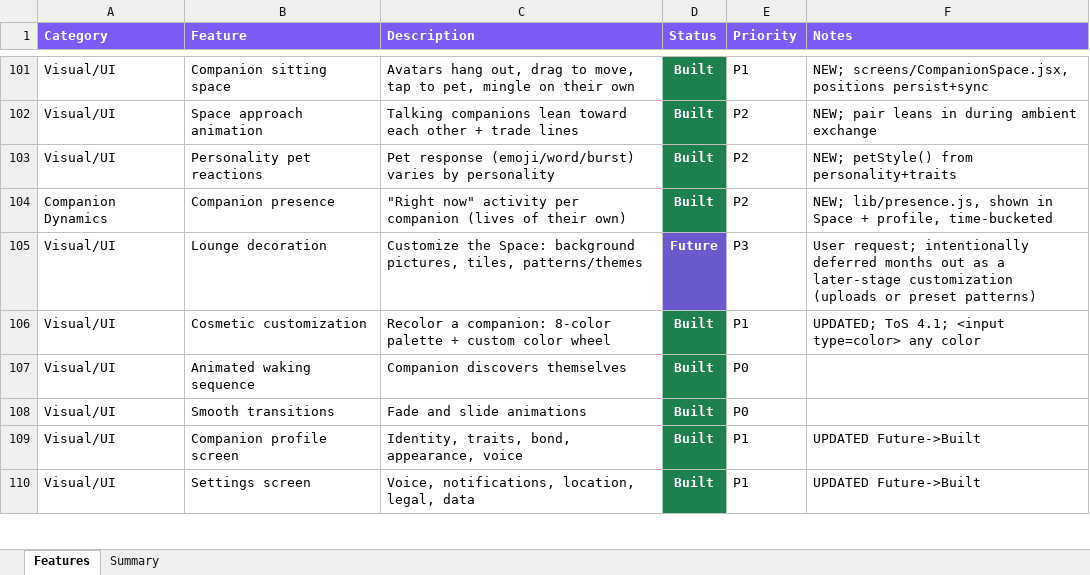
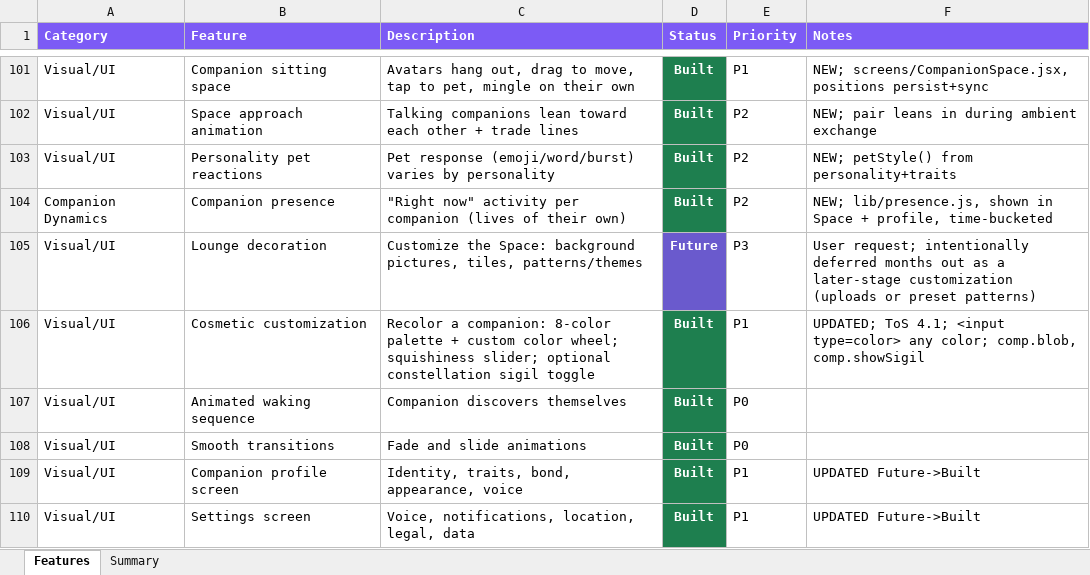
Before and after one commit to lilkkjo082004/other-app, an Excel workbook: docs/OTHER_App_Features.xlsx, sheet Features, drawn as a sheet; only a part is shown, gaps mark what is left out; values as stored, in another font and other column widths than the file's, no borders; the diff names each change by its address in the sheet, - before the commit and + after, or states it on an @@ line.

```diff
--- a/docs/OTHER_App_Features.xlsx (sheet Features)
+++ b/docs/OTHER_App_Features.xlsx (sheet Features)
-C106 (Description): …custom color wheel
+C106 (Description): …custom color wheel; squishiness slider; optional constellation sigil toggle
-F106 (Notes): …type=color> any color
+F106 (Notes): …type=color> any color; comp.blob, comp.showSigil
```
Also changed, not shown: 4 other files.
